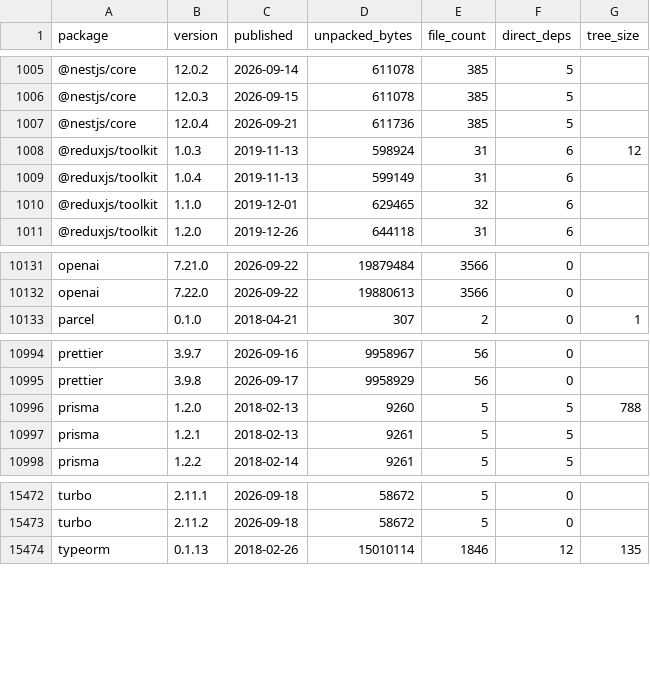
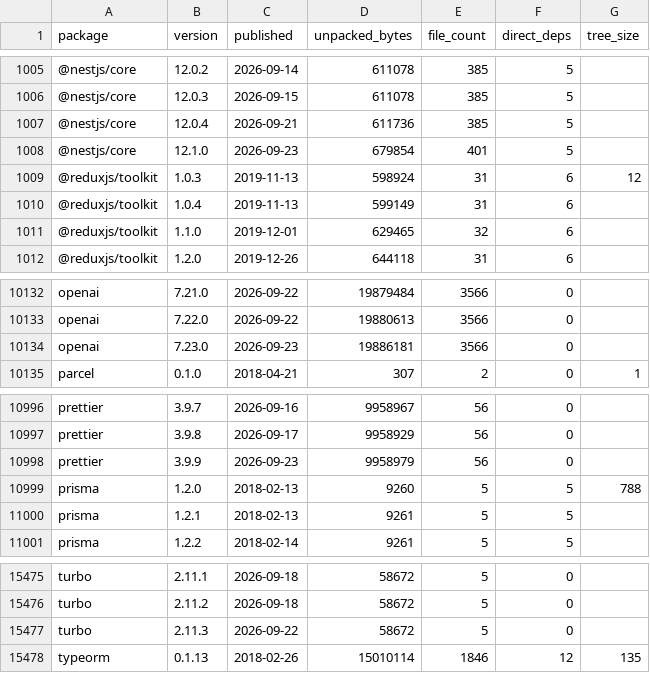
Before and after one commit to shwetankg07/great-consolidation, a CSV file: data/releases.csv, drawn as a sheet; only a part is shown, gaps mark what is left out.

Commit message:
2026-09-23: 83 packages, 4 new releases

```diff
--- a/data/releases.csv
+++ b/data/releases.csv
@@ -1007,2 +1007,3 @@ package,version,published,unpacked_bytes,file_count,direct_deps,tree_size
 @nestjs/core,12.0.4,2026-09-21,611736,385,5,
+@nestjs/core,12.1.0,2026-09-23,679854,401,5,
 @reduxjs/toolkit,1.0.3,2019-11-13,598924,31,6,12
@@ -10132,2 +10133,3 @@ openai,7.21.0,2026-09-22,19879484,3566,0,
 openai,7.22.0,2026-09-22,19880613,3566,0,
+openai,7.23.0,2026-09-23,19886181,3566,0,
 parcel,0.1.0,2018-04-21,307,2,0,1
@@ -10995,2 +10997,3 @@ prettier,3.9.7,2026-09-16,9958967,56,0,
 prettier,3.9.8,2026-09-17,9958929,56,0,
+prettier,3.9.9,2026-09-23,9958979,56,0,
 prisma,1.2.0,2018-02-13,9260,5,5,788
@@ -15473,2 +15476,3 @@ turbo,2.11.1,2026-09-18,58672,5,0,
 turbo,2.11.2,2026-09-18,58672,5,0,
+turbo,2.11.3,2026-09-22,58672,5,0,
 typeorm,0.1.13,2018-02-26,15010114,1846,12,135
```
Also changed, not shown: data/daily.csv, 1 other file.
